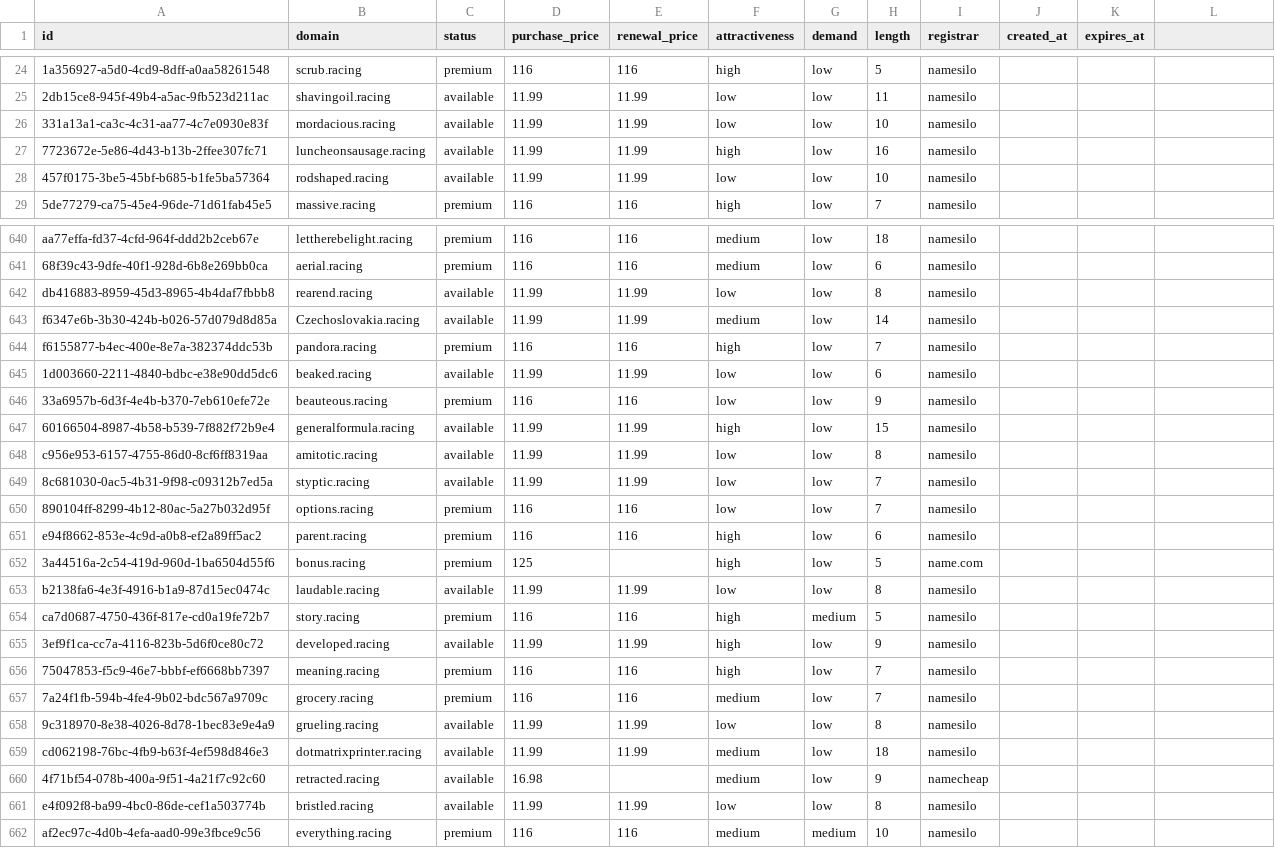
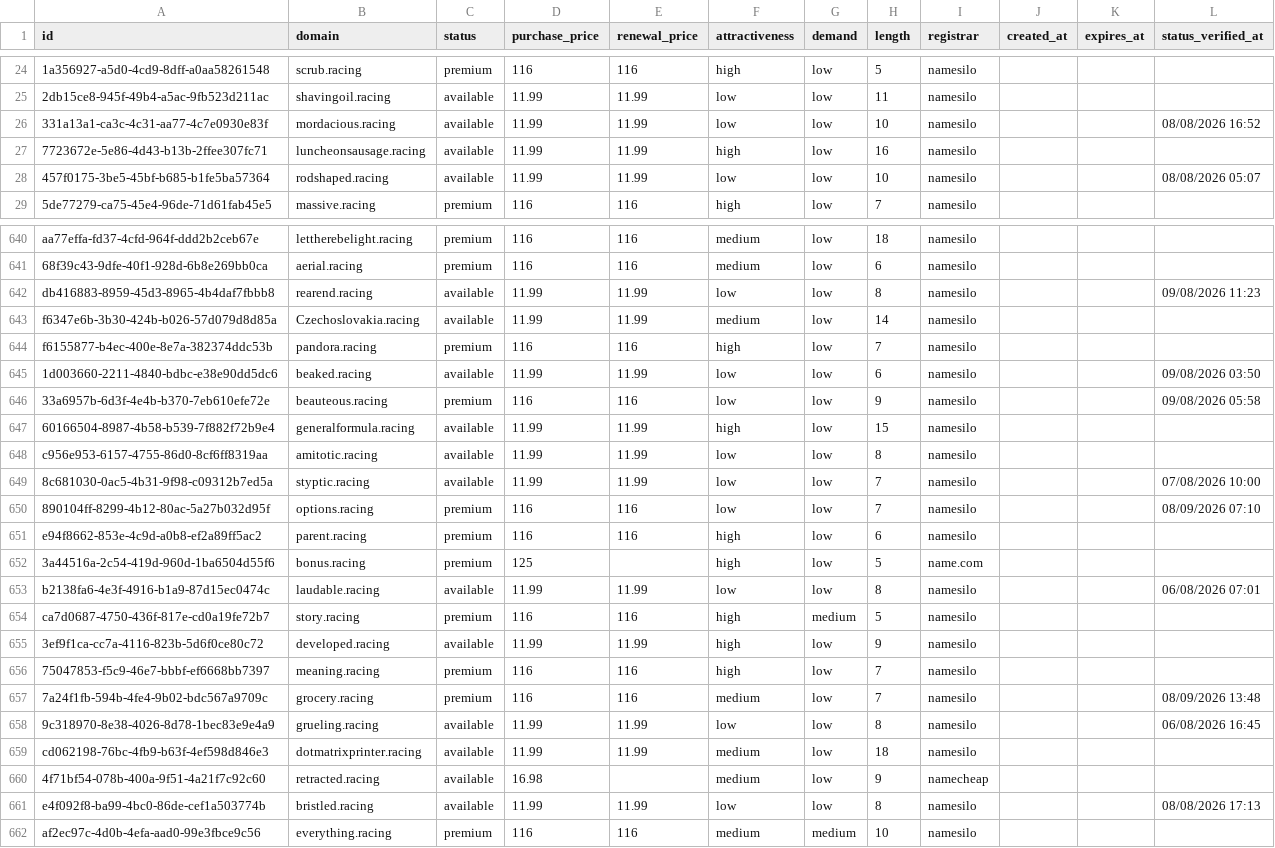
Before and after one commit to UniqueDomains/racing-oneword-domains, a CSV file: racing.csv, drawn as a sheet; only a part is shown, gaps mark what is left out; the diff covers the shown part only; the diff names each change by its address in the sheet, - before the commit and + after, or states it on an @@ line.

Commit message:
Domains update

```diff
--- a/racing.csv
+++ b/racing.csv
-L1: (empty)
+L1: status_verified_at
-L26 (status_verified_at): (empty)
+L26 (status_verified_at): 08/08/2026 16:52
-L28 (status_verified_at): (empty)
+L28 (status_verified_at): 08/08/2026 05:07
-L642 (status_verified_at): (empty)
+L642 (status_verified_at): 09/08/2026 11:23
-L645 (status_verified_at): (empty)
+L645 (status_verified_at): 09/08/2026 03:50
-L646 (status_verified_at): (empty)
+L646 (status_verified_at): 09/08/2026 05:58
-L649 (status_verified_at): (empty)
+L649 (status_verified_at): 07/08/2026 10:00
-L650 (status_verified_at): (empty)
+L650 (status_verified_at): 08/09/2026 07:10
-L653 (status_verified_at): (empty)
+L653 (status_verified_at): 06/08/2026 07:01
-L657 (status_verified_at): (empty)
+L657 (status_verified_at): 08/09/2026 13:48
-L658 (status_verified_at): (empty)
+L658 (status_verified_at): 06/08/2026 16:45
-L661 (status_verified_at): (empty)
+L661 (status_verified_at): 08/08/2026 17:13
```
Also changed, not shown: 109 edited cells elsewhere in this file, 6 other files.
